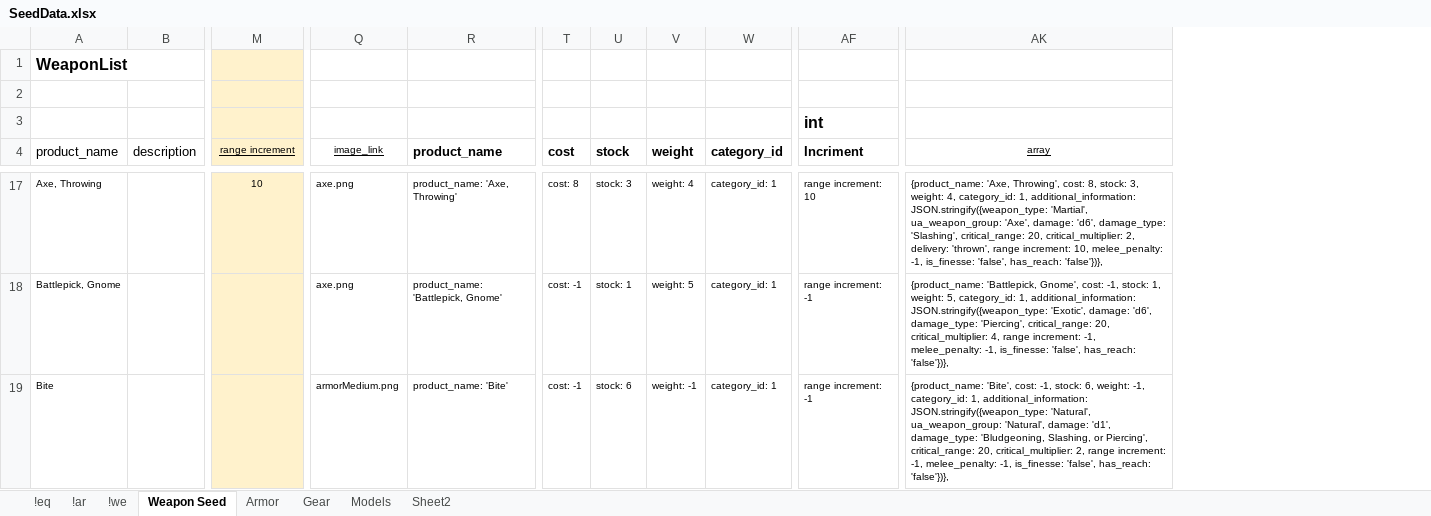
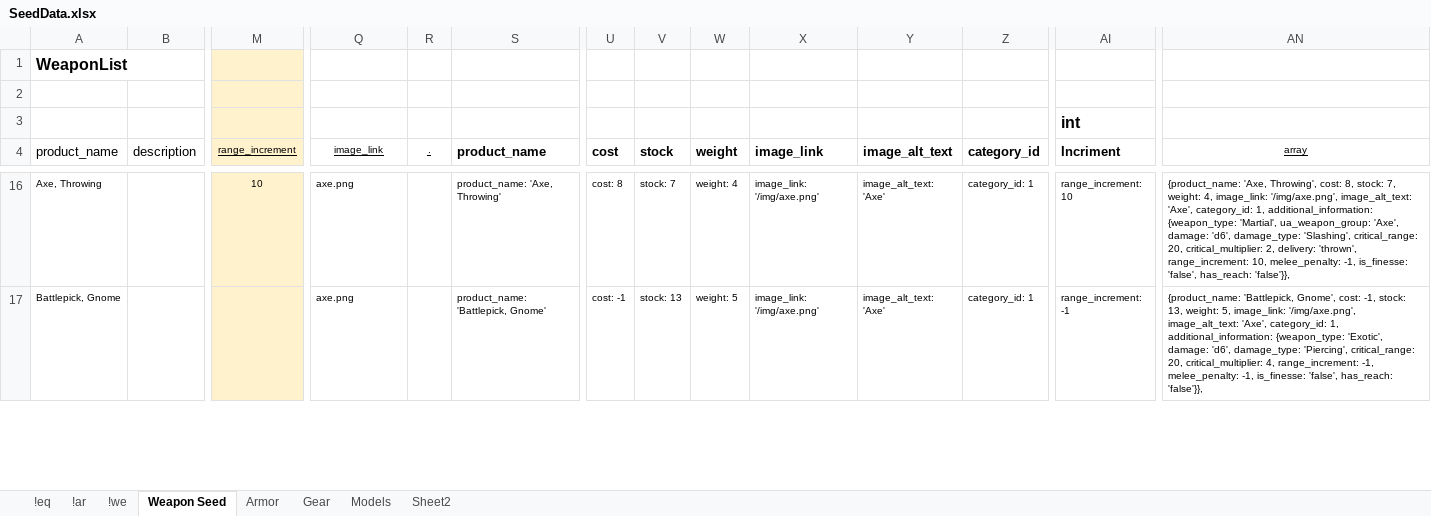
Before and after one commit to Chip-L/shop-a-lot, an Excel workbook: Misc/SeedData.xlsx, sheet Weapon Seed, drawn as a sheet; only a part is shown, gaps mark what is left out; values as stored, in another font and other column widths than the file's, no borders; removed rows and columns are numbered as before the commit, all else as after; rows hold the shown columns only; the diff covers the shown part only; the diff names each change by its address in the sheet, - before the commit and + after, or states it on an @@ line.

Commit message:
updated seeds with Lauren's images

```diff
--- a/Misc/SeedData.xlsx (sheet Weapon Seed)
+++ b/Misc/SeedData.xlsx (sheet Weapon Seed)
+column R (.), empty
+column X (image_link), rows 16-17: image_link: '/img/axe.png' | image_link: '/img/axe.png'
+column Y (image_alt_text), rows 16-17: image_alt_text: 'Axe' | image_alt_text: 'Axe'
-M4: range increment
+M4: range_increment
-V16 (stock): stock: 3
+V16 (stock): stock: 7
-AI16 (Incriment): range increment: 10
+AI16 (Incriment): range_increment: 10
-AN16 (array): …8, stock: 3, weight: 4, category_id: 1, additional_information: JSON.stringify({weapon_type: 'Martial', ua_weapon_group: 'Axe', damage: 'd6', damage_type: 'Slashing', critical_range: 20, critical_multiplier: 2, delivery: 'thrown', range increment: 10, melee_penalty: -1, is_finesse: 'false', has_reach: 'false'})},
+AN16 (array): …8, stock: 7, weight: 4, image_link: '/img/axe.png', image_alt_text: 'Axe', category_id: 1, additional_information: {weapon_type: 'Martial', ua_weapon_group: 'Axe', damage: 'd6', damage_type: 'Slashing', critical_range: 20, critical_multiplier: 2, delivery: 'thrown', range_increment: 10, melee_penalty: -1, is_finesse: 'false', has_reach: 'false'}},
-V17 (stock): stock: 1
+V17 (stock): stock: 13
-AI17 (Incriment): range increment: -1
+AI17 (Incriment): range_increment: -1
-AN17 (array): …-1, stock: 1, weight: 5, category_id: 1, additional_information: JSON.stringify({weapon_type: 'Exotic', damage: 'd6', damage_type: 'Piercing', critical_range: 20, critical_multiplier: 4, range increment: -1, melee_penalty: -1, is_finesse: 'false', has_reach: 'false'})},
+AN17 (array): …-1, stock: 13, weight: 5, image_link: '/img/axe.png', image_alt_text: 'Axe', category_id: 1, additional_information: {weapon_type: 'Exotic', damage: 'd6', damage_type: 'Piercing', critical_range: 20, critical_multiplier: 4, range_increment: -1, melee_penalty: -1, is_finesse: 'false', has_reach: 'false'}},
-row 19: Bite |  |  | armorMedium.png | product_name: 'Bite' | cost: -1 | stock: 6 | weight: -1 | category_id: 1 | range increment: -1 | {product_name: 'Bite', cost: -1, stock: 6, weight: -1, category_id: 1, additional_information: JSON.stringify({weapon_type: 'Natural', ua_weapon_group: 'Natural', damage: 'd1', damage_type: 'Bludgeoning, Slashing, or Piercing', critical_range: 20, critical_multiplier: 2, range increment: -1, melee_penalty: -1, is_finesse: 'false', has_reach: 'false'})},
```
Also changed, not shown: 10 removed rows and 521 edited cells elsewhere in this sheet, sheet Gear, sheet Armor, sheet Sheet2, formulas that keep their value, 5 other files.
